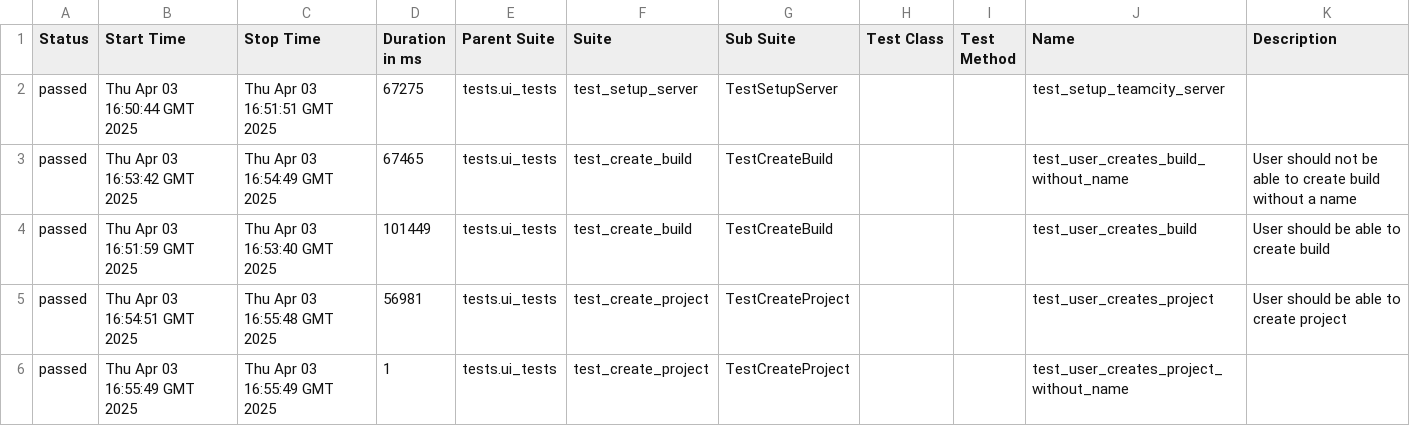
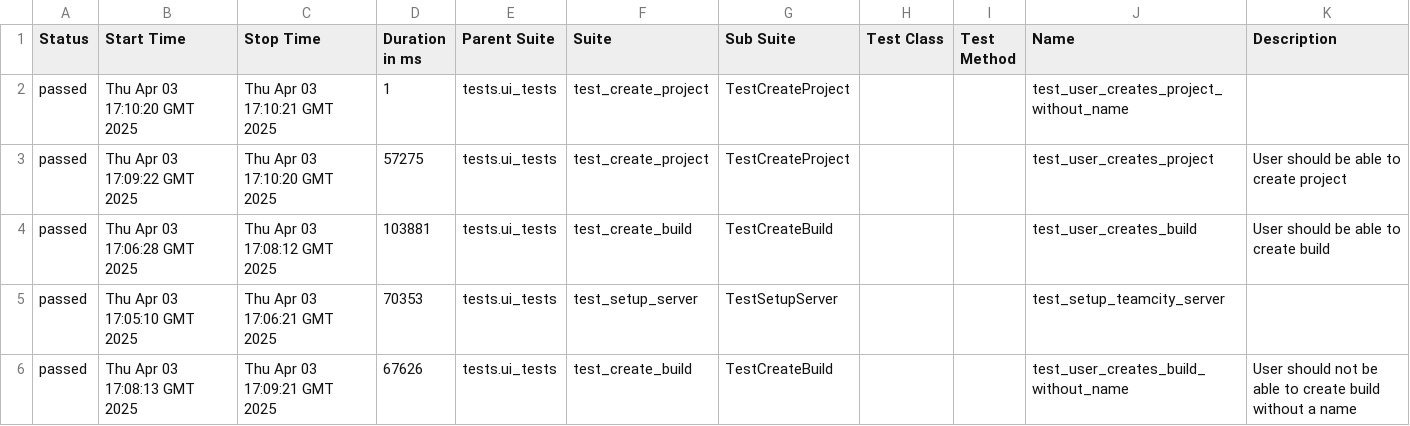
Before and after one commit to BonbonCola/teamcity_test_framework, a CSV file: ui/70/data/suites.csv, drawn as a sheet.

```diff
--- a/ui/70/data/suites.csv
+++ b/ui/70/data/suites.csv
@@ -1,6 +1,6 @@
 "Status","Start Time","Stop Time","Duration in ms","Parent Suite","Suite","Sub Suite","Test Class","Test Method","Name","Description"
-"passed","Thu Apr 03 16:50:44 GMT 2025","Thu Apr 03 16:51:51 GMT 2025","67275","tests.ui_tests","test_setup_server","TestSetupServer","","","test_setup_teamcity_server",""
-"passed","Thu Apr 03 16:53:42 GMT 2025","Thu Apr 03 16:54:49 GMT 2025","67465","tests.ui_tests","test_create_build","TestCreateBuild","","","test_user_creates_build_without_name","User should not be able to create build without a name"
-"passed","Thu Apr 03 16:51:59 GMT 2025","Thu Apr 03 16:53:40 GMT 2025","101449","tests.ui_tests","test_create_build","TestCreateBuild","","","test_user_creates_build","User should be able to create build"
-"passed","Thu Apr 03 16:54:51 GMT 2025","Thu Apr 03 16:55:48 GMT 2025","56981","tests.ui_tests","test_create_project","TestCreateProject","","","test_user_creates_project","User should be able to create project"
-"passed","Thu Apr 03 16:55:49 GMT 2025","Thu Apr 03 16:55:49 GMT 2025","1","tests.ui_tests","test_create_project","TestCreateProject","","","test_user_creates_project_without_name",""
+"passed","Thu Apr 03 17:10:20 GMT 2025","Thu Apr 03 17:10:21 GMT 2025","1","tests.ui_tests","test_create_project","TestCreateProject","","","test_user_creates_project_without_name",""
+"passed","Thu Apr 03 17:09:22 GMT 2025","Thu Apr 03 17:10:20 GMT 2025","57275","tests.ui_tests","test_create_project","TestCreateProject","","","test_user_creates_project","User should be able to create project"
+"passed","Thu Apr 03 17:06:28 GMT 2025","Thu Apr 03 17:08:12 GMT 2025","103881","tests.ui_tests","test_create_build","TestCreateBuild","","","test_user_creates_build","User should be able to create build"
+"passed","Thu Apr 03 17:05:10 GMT 2025","Thu Apr 03 17:06:21 GMT 2025","70353","tests.ui_tests","test_setup_server","TestSetupServer","","","test_setup_teamcity_server",""
+"passed","Thu Apr 03 17:08:13 GMT 2025","Thu Apr 03 17:09:21 GMT 2025","67626","tests.ui_tests","test_create_build","TestCreateBuild","","","test_user_creates_build_without_name","User should not be able to create build without a name"
```
Also changed, not shown: 38 other files.
